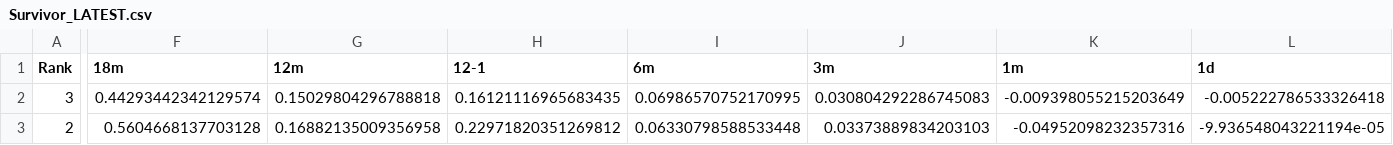
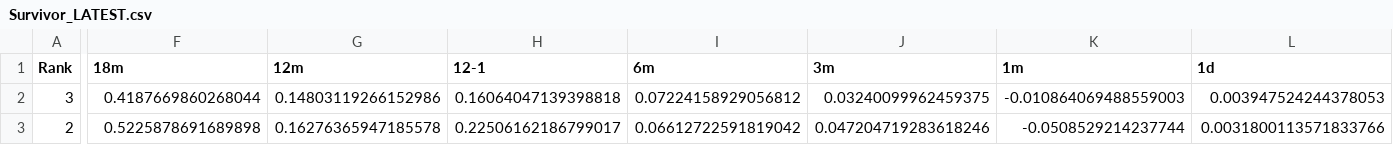
Before and after one commit to DarkMoonv1/NEFTy, a CSV file: Survivor_LATEST.csv, drawn as a sheet; only a part is shown, gaps mark what is left out; the diff covers the shown part only; the diff names each change by its address in the sheet, - before the commit and + after, or states it on an @@ line.

Commit message:
Update Survivor_LATEST.csv

```diff
--- a/Survivor_LATEST.csv
+++ b/Survivor_LATEST.csv
-F2 (18m): 0.44293442342129574
+F2 (18m): 0.4187669860268044
-G2 (12m): 0.15029804296788818
+G2 (12m): 0.14803119266152986
-H2 (12-1): 0.16121116965683435
+H2 (12-1): 0.16064047139398818
-I2 (6m): 0.06986570752170995
+I2 (6m): 0.07224158929056812
-J2 (3m): 0.030804292286745083
+J2 (3m): 0.03240099962459375
-K2 (1m): -0.009398055215203649
+K2 (1m): -0.010864069488559003
-L2 (1d): -0.005222786533326418
+L2 (1d): 0.003947524244378053
-F3 (18m): 0.5604668137703128
+F3 (18m): 0.5225878691689898
-G3 (12m): 0.16882135009356958
+G3 (12m): 0.16276365947185578
-H3 (12-1): 0.22971820351269812
+H3 (12-1): 0.22506162186799017
-I3 (6m): 0.06330798588533448
+I3 (6m): 0.06612722591819042
-J3 (3m): 0.03373889834203103
+J3 (3m): 0.047204719283618246
-K3 (1m): -0.04952098232357316
+K3 (1m): -0.0508529214237744
-L3 (1d): -9.936548043221194e-05
+L3 (1d): 0.0031800113571833766
```
Also changed, not shown: 103 edited cells elsewhere in this file.
